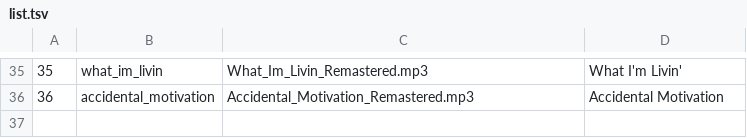
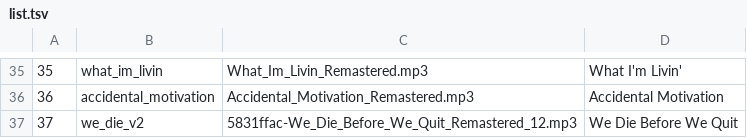
Before and after one commit to zacharypatzer/zachary-shorts, a TSV file: pipeline/songs/list.tsv, drawn as a sheet; only a part is shown, gaps mark what is left out; the diff names each change by its address in the sheet, - before the commit and + after, or states it on an @@ line.

```diff
--- a/pipeline/songs/list.tsv
+++ b/pipeline/songs/list.tsv
+row 37: 37 | we_die_v2 | 5831ffac-We_Die_Before_We_Quit_Remastered_12.mp3 | We Die Before We Quit
```
Also changed, not shown: 21 other files.
